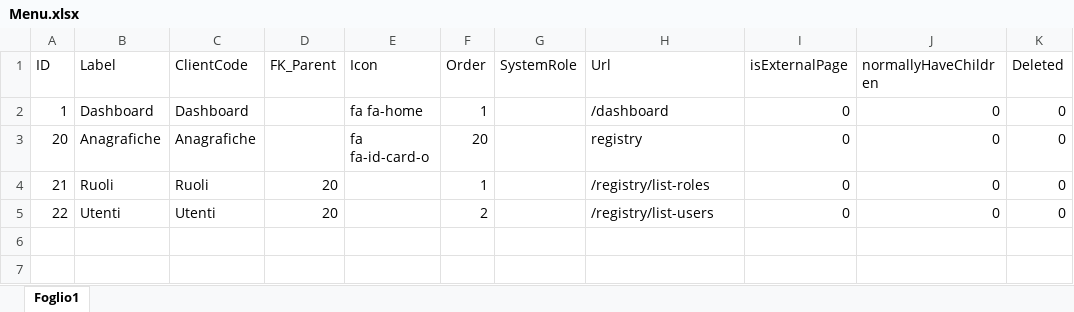
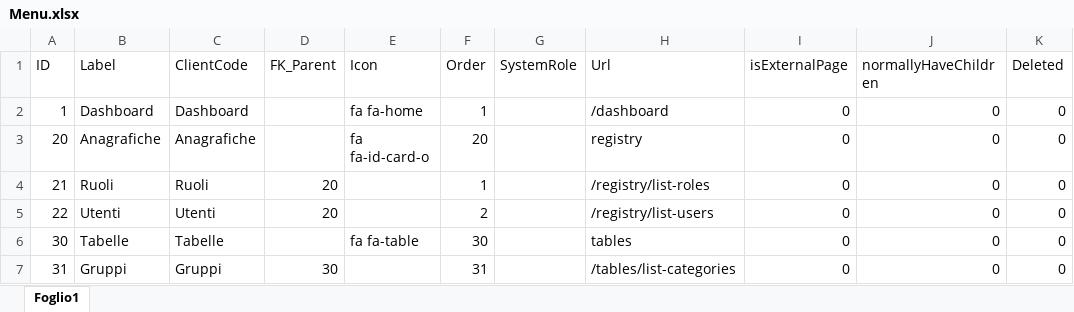
Before and after one commit to giuver71/Tenant-ClickTab, an Excel workbook: ClickTab.Web/Resources/Menu.xlsx, sheet Foglio1, drawn as a sheet; values as stored, in another font and other column widths than the file's, no borders; the diff names each change by its address in the sheet, - before the commit and + after, or states it on an @@ line.

```diff
--- a/ClickTab.Web/Resources/Menu.xlsx (sheet Foglio1)
+++ b/ClickTab.Web/Resources/Menu.xlsx (sheet Foglio1)
+row 6: 30 | Tabelle | Tabelle |  | fa fa-table | 30 |  | tables | 0 | 0 | 0
+row 7: 31 | Gruppi | Gruppi | 30 |  | 31 |  | /tables/list-categories | 0 | 0 | 0
```
Also changed, not shown: ClickTab.Web/Resources/Rules.xlsx, 5 other files.
